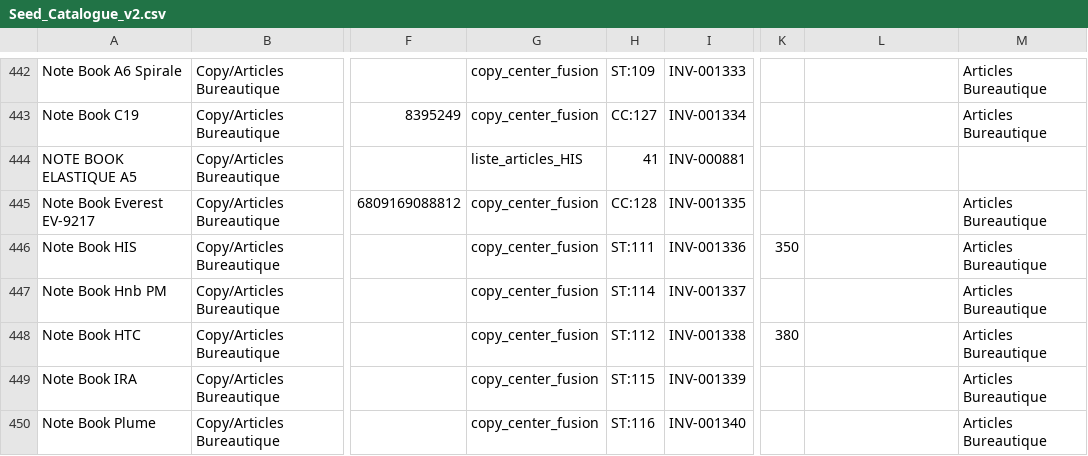
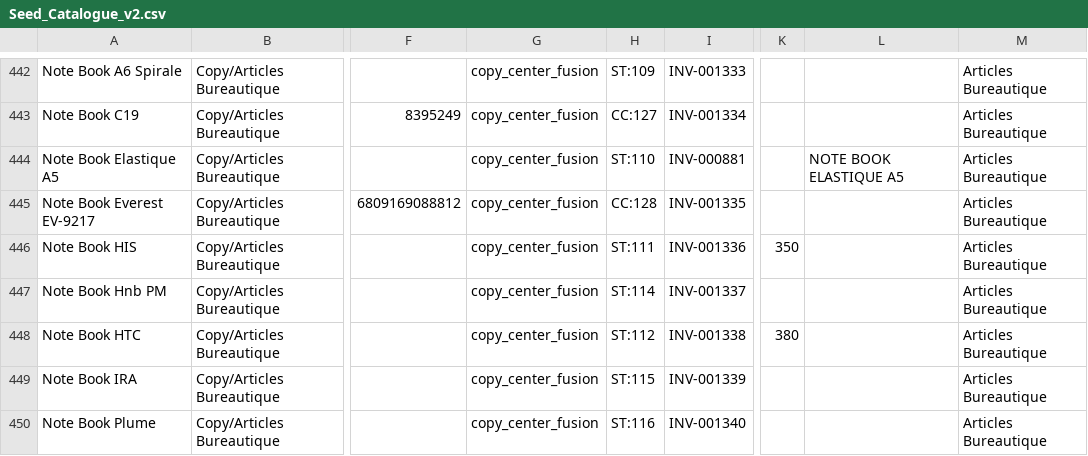
Before and after one commit to Endeavor17/his-odoo-addons, a CSV file: tools/seed/Seed_Catalogue_v2.csv, drawn as a sheet; only a part is shown, gaps mark what is left out; the diff names each change by its address in the sheet, - before the commit and + after, or states it on an @@ line.

Commit message:
[FIX] Fusion Copy Center : le nom du comptoir l'emporte, et jamais sur un seed deja fusionne
A nom egal, la ligne garde le libelle du comptoir (« Note Book Elastique A5 »)
et met le libelle fournisseur en ancien nom. La fusion refuse un seed qui la
contient deja : son entree vient de convertir_listes_seed.py --sans-fusion.
Verifie : reconstruction a l'identique depuis --sans-fusion.

```diff
--- a/tools/seed/Seed_Catalogue_v2.csv
+++ b/tools/seed/Seed_Catalogue_v2.csv
-A444: NOTE BOOK ELASTIQUE A5
+A444: Note Book Elastique A5
-G444: liste_articles_HIS
+G444: copy_center_fusion
-H444: 41
+H444: ST:110
-L444: (empty)
+L444: NOTE BOOK ELASTIQUE A5
-M444: (empty)
+M444: Articles Bureautique
```
Also changed, not shown: tools/seed/sources/copy_center_fusion.csv, 2 other files.
